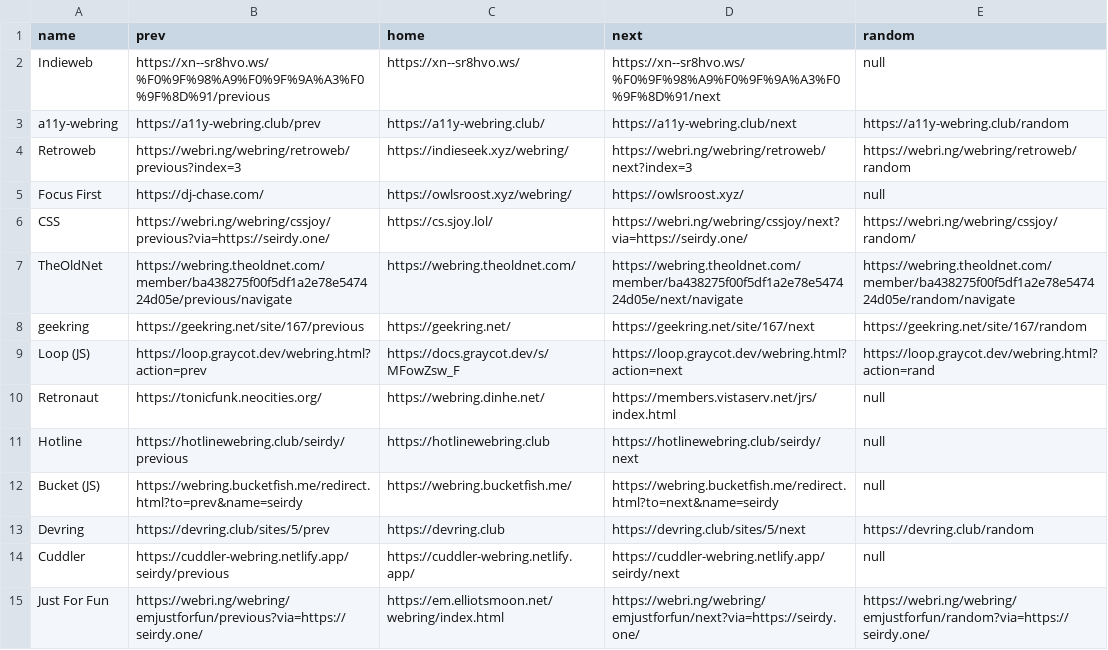
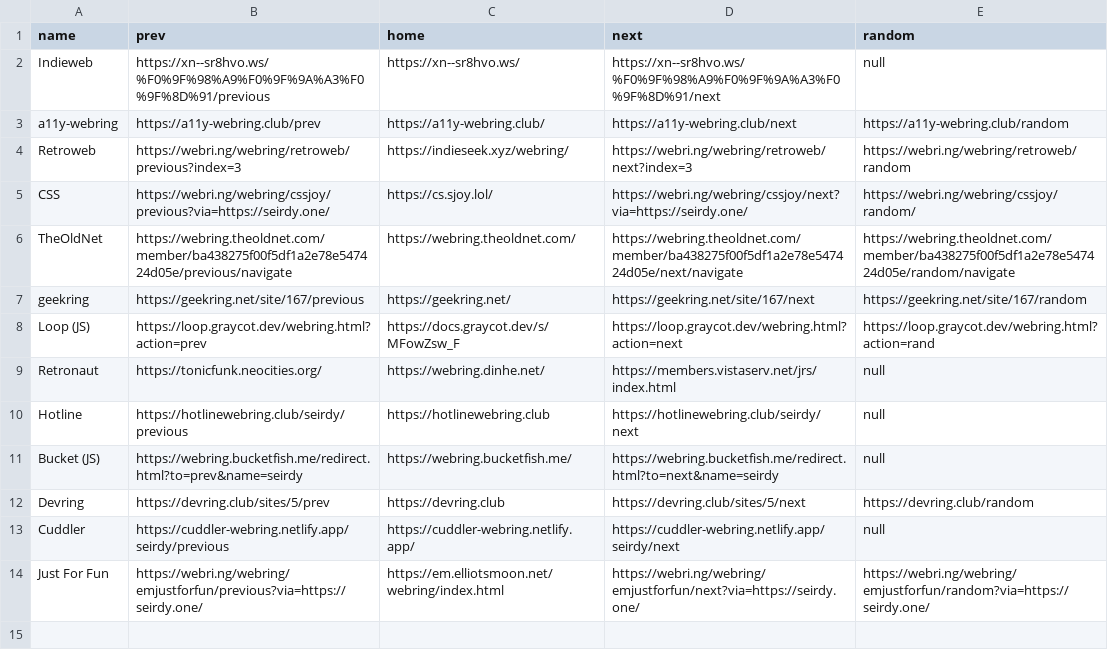
Before and after one commit to Seirdy/seirdy.one, a CSV file: csv/webrings.base.csv, drawn as a sheet.

Commit message:
Generate focus-first sites properly

```diff
--- a/csv/webrings.base.csv
+++ b/csv/webrings.base.csv
@@ -4,3 +4,2 @@ a11y-webring,https://a11y-webring.club/prev,https://a11y-webring.club/,https://a
 Retroweb,https://webri.ng/webring/retroweb/previous?index=3,https://indieseek.xyz/webring/,https://webri.ng/webring/retroweb/next?index=3,https://webri.ng/webring/retroweb/random
-Focus First,https://dj-chase.com/,https://owlsroost.xyz/webring/,https://owlsroost.xyz/,null
 CSS,https://webri.ng/webring/cssjoy/previous?via=https://seirdy.one/,https://cs.sjoy.lol/,https://webri.ng/webring/cssjoy/next?via=https://seirdy.one/,https://webri.ng/webring/cssjoy/random/
```
Also changed, not shown: 1 other file.
